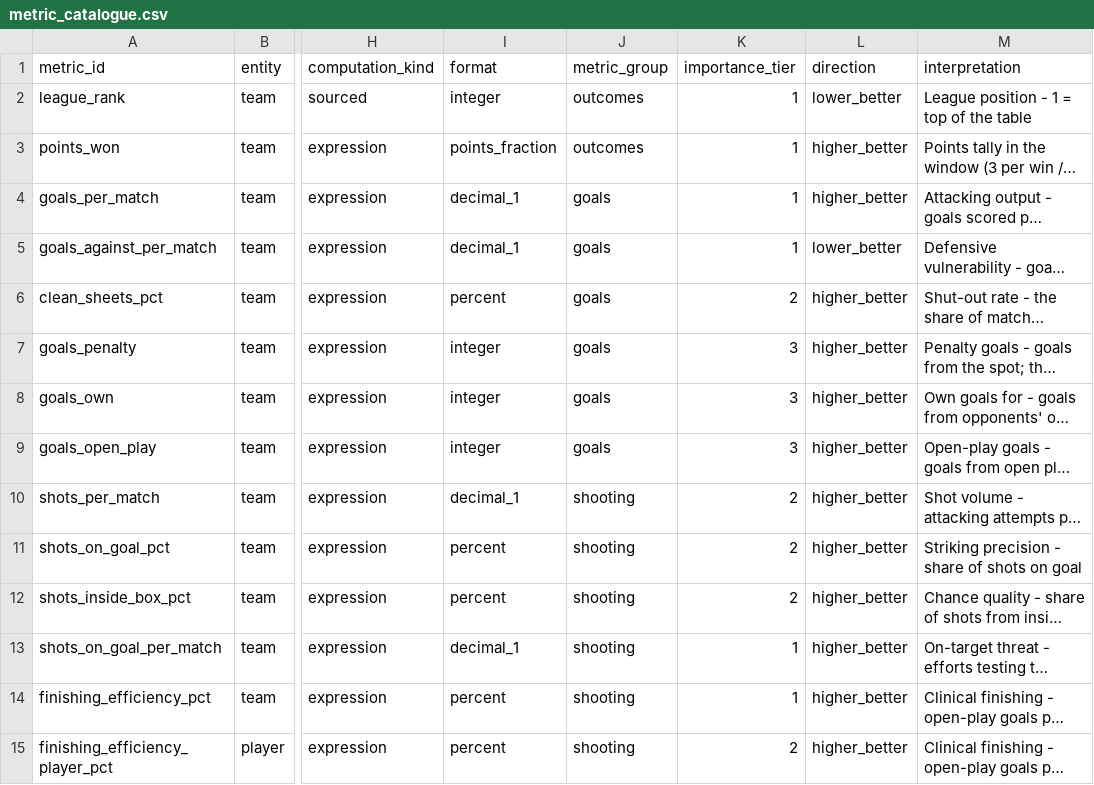
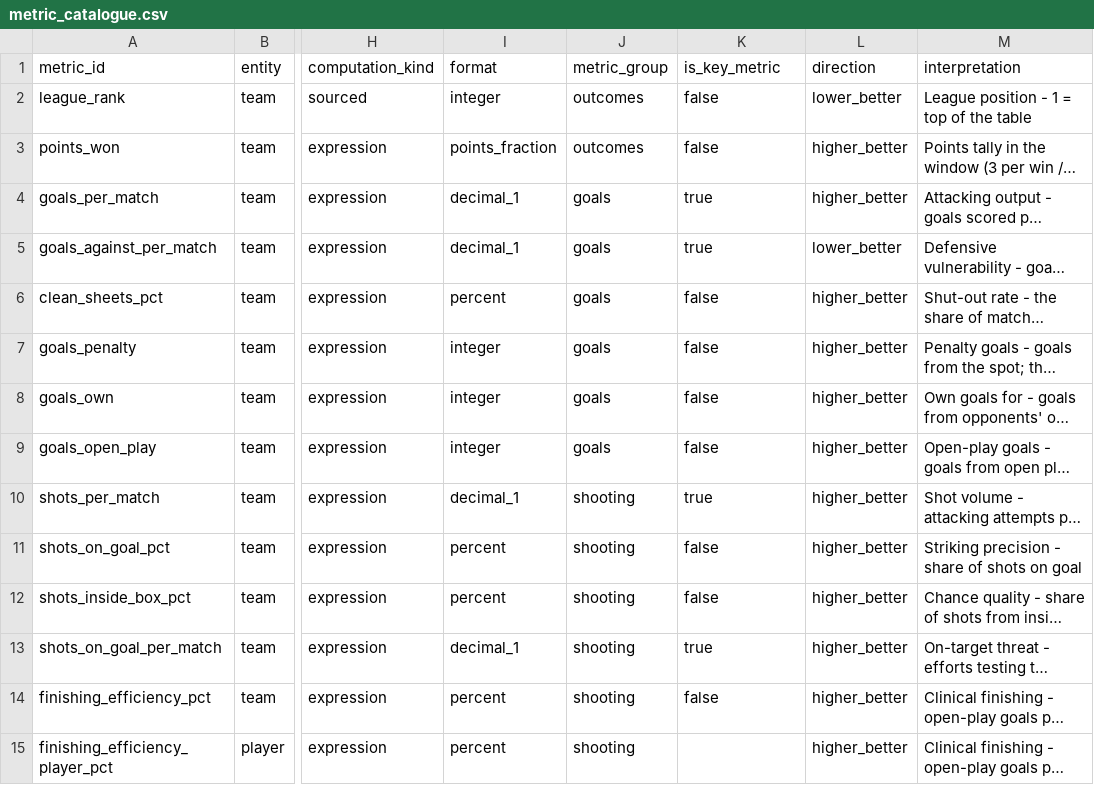
Before and after one commit to ramialfahham/football-data-pipeline, a CSV file: dbt_project/seeds/metric_catalogue.csv, drawn as a sheet; only a part is shown, gaps mark what is left out; long unchanged cells end in …; the diff covers the shown part only; the diff names each change by its address in the sheet, - before the commit and + after, or states it on an @@ line.

```diff
--- a/dbt_project/seeds/metric_catalogue.csv
+++ b/dbt_project/seeds/metric_catalogue.csv
-K1: importance_tier
+K1: is_key_metric
-K2:K3 (is_key_metric): 1
+K2:K3 (is_key_metric): false
-K4:K5 (is_key_metric): 1
+K4:K5 (is_key_metric): true
-K6 (is_key_metric): 2
+K6 (is_key_metric): false
-K7:K9 (is_key_metric): 3
+K7:K9 (is_key_metric): false
-K10 (is_key_metric): 2
+K10 (is_key_metric): true
-K11:K12 (is_key_metric): 2
+K11:K12 (is_key_metric): false
-K13 (is_key_metric): 1
+K13 (is_key_metric): true
-K14 (is_key_metric): 1
+K14 (is_key_metric): false
-K15 (is_key_metric): 2
+K15 (is_key_metric): (empty)
```
Also changed, not shown: 97 edited cells elsewhere in this file, dbt_project/seeds/metric_map.csv, 27 other files.
